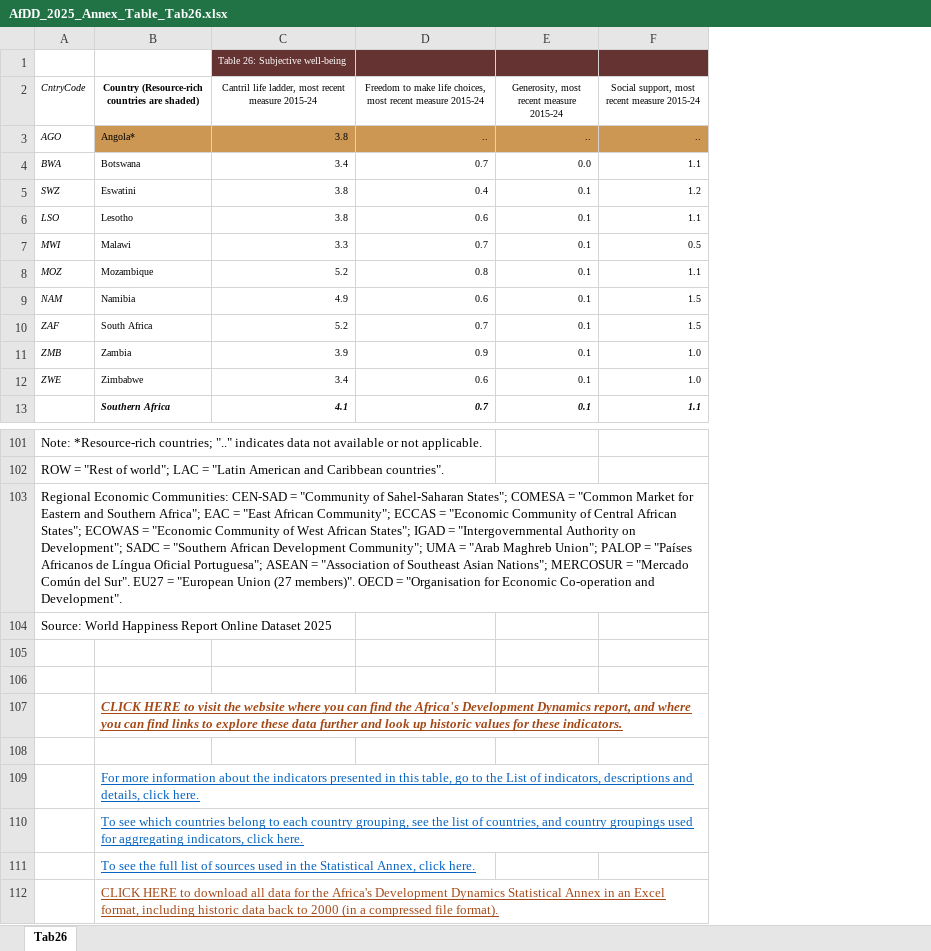
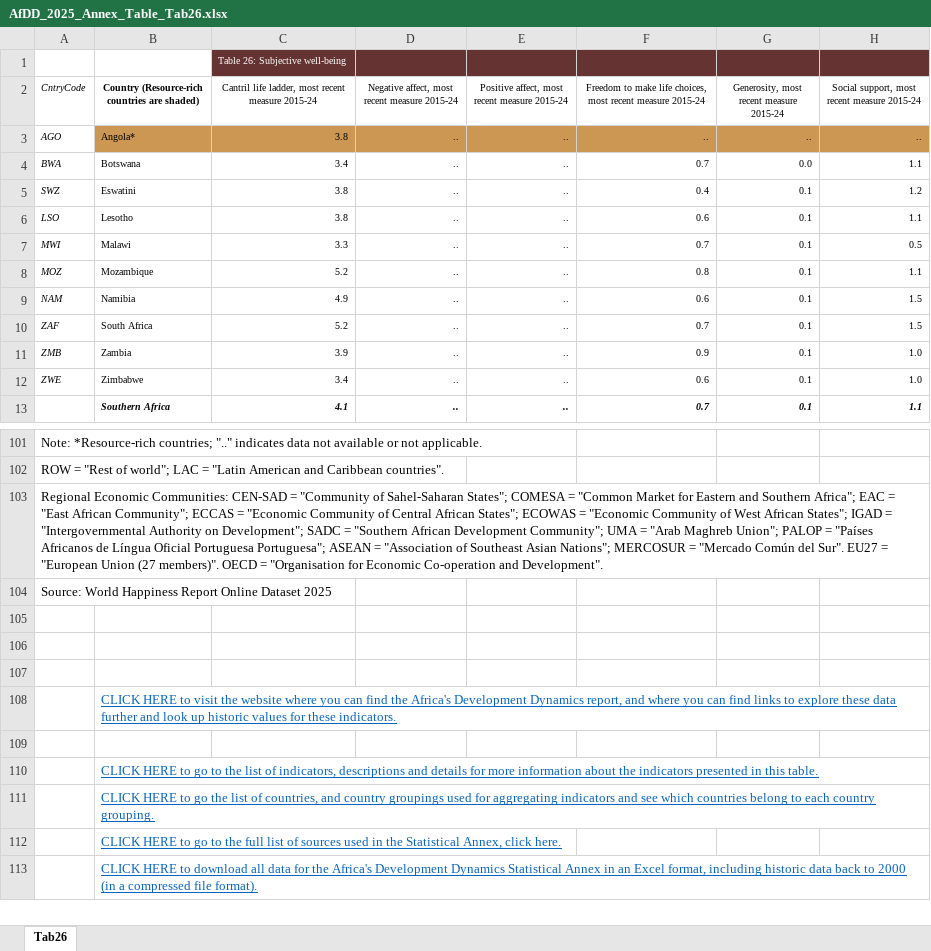
Before and after one commit to AfDD-DDAf/AfDD-DDAf-2025, an Excel workbook: AfDD_2025_Annex_Table_Tab26.xlsx, sheet Tab26, drawn as a sheet; only a part is shown, gaps mark what is left out; values as stored, in another font and other column widths than the file's, no borders; addresses are those after the commit; the diff names each change by its address in the sheet, - before the commit and + after, or states it on an @@ line.

```diff
--- a/AfDD_2025_Annex_Table_Tab26.xlsx (sheet Tab26)
+++ b/AfDD_2025_Annex_Table_Tab26.xlsx (sheet Tab26)
+column D, rows 2-13: Negative affect, most recent measure 2015-24 | .. | .. | .. | .. | .. | .. | .. | .. | .. | .. | ..
+column E, rows 2-13: Positive affect, most recent measure 2015-24 | .. | .. | .. | .. | .. | .. | .. | .. | .. | .. | ..
-A103 (CntryCode): …Língua Oficial Portuguesa"; ASEAN…
+A103 (CntryCode): …Língua Oficial Portuguesa Portuguesa"; ASEAN…
+row 105: (empty)
@@ B108 bold: on → off, italic: on → off, text colour: #A54917 → #0563C1 @@
-B110: For more information about the indicators presented in this table, go to the List of indicators, descriptions and details, click here.
+B110: CLICK HERE to go to the list of indicators, descriptions and details for more information about the indicators presented in this table.
-B111: To see which countries belong to each country grouping, see the list of countries, and country groupings used for aggregating indicators, click here.
+B111: CLICK HERE to go the list of countries, and country groupings used for aggregating indicators and see which countries belong to each country grouping.
-B112: To see the full…
+B112: CLICK HERE to go to the full…
-B113 text colour: #A54917
+B113 text colour: #0563C1
```
Also changed, not shown: AfDD_2025_Annex_Table_Tab08.xlsx, AfDD_2025_Annex_Table_Tab11.xlsx, 40 other files.
